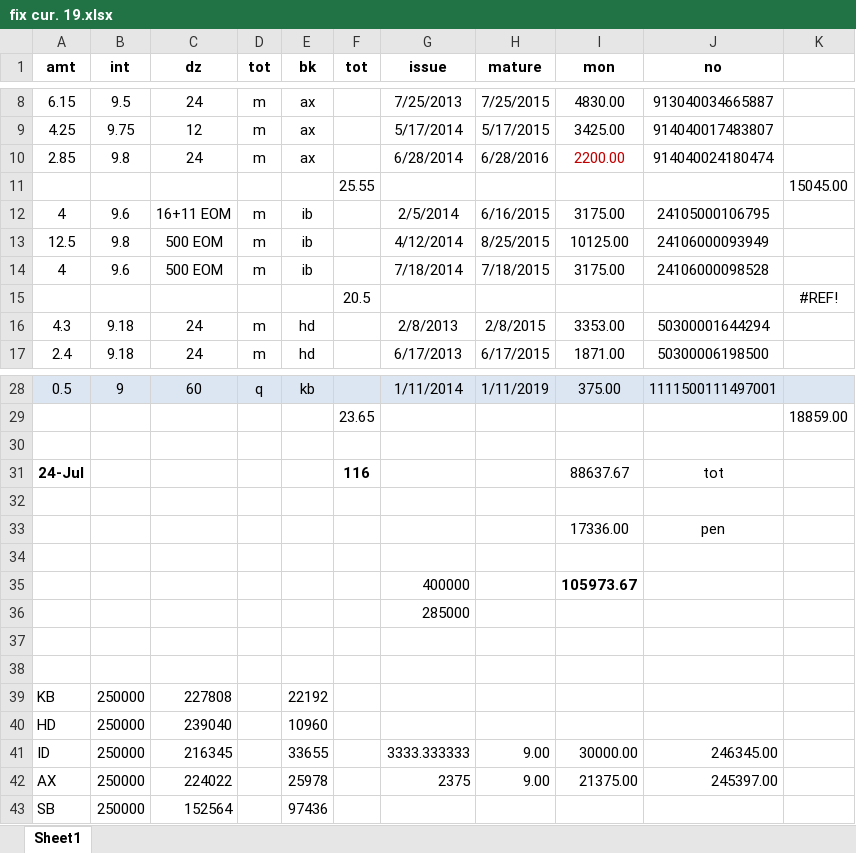
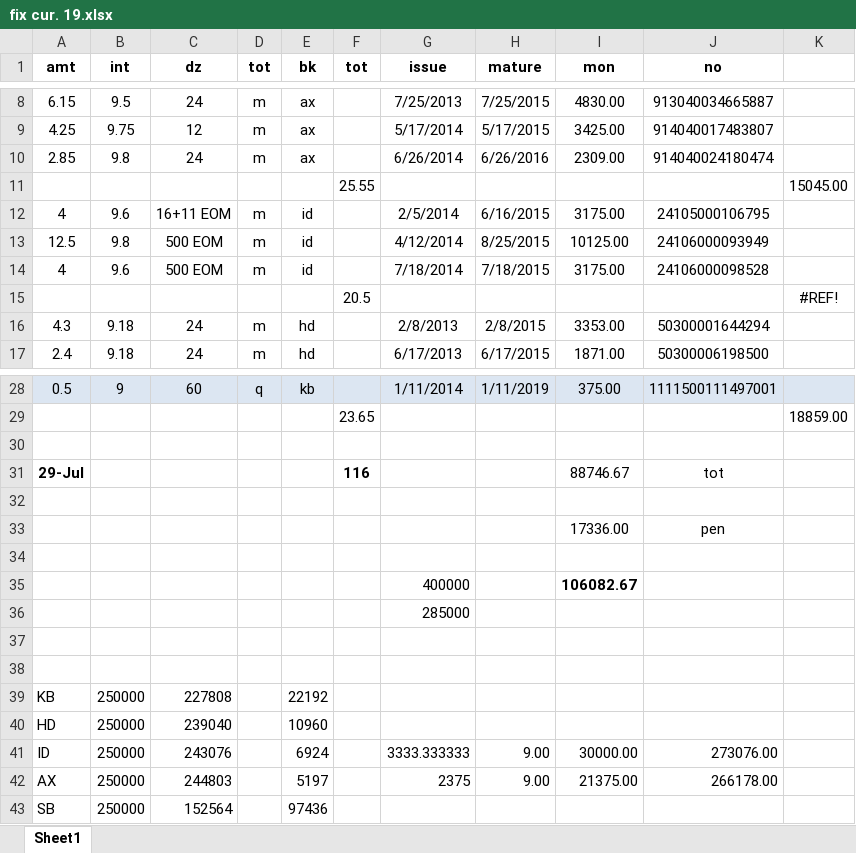
Before and after one commit to niladri-git/Finance, an Excel workbook: Fix/fix cur. 19.xlsx, sheet Sheet1, drawn as a sheet; only a part is shown, gaps mark what is left out; values as stored, in another font and other column widths than the file's, no borders; the diff names each change by its address in the sheet, - before the commit and + after, or states it on an @@ line.

Commit message:
Updated id and ax proj int

```diff
--- a/Fix/fix cur. 19.xlsx (sheet Sheet1)
+++ b/Fix/fix cur. 19.xlsx (sheet Sheet1)
-G10 (issue): 6/28/2014
+G10 (issue): 6/26/2014
-H10 (mature): 6/28/2016
+H10 (mature): 6/26/2016
-I10 (mon): 2200.00
+I10 (mon): 2309.00
-I10 text colour: #C00000
+I10 text colour: black
-E12:E14 (bk): ib
+E12:E14 (bk): id
-A31 (amt): 24-Jul
+A31 (amt): 29-Jul
-I31 (mon): 88637.67
+I31 (mon): 88746.67
-I35 (mon): 105973.67
+I35 (mon): 106082.67
-C41 (dz): 216345
+C41 (dz): 243076
-E41 (bk): 33655
+E41 (bk): 6924
-J41 (no): 246345.00
+J41 (no): 273076.00
-C42 (dz): 224022
+C42 (dz): 244803
-E42 (bk): 25978
+E42 (bk): 5197
-J42 (no): 245397.00
+J42 (no): 266178.00
```
